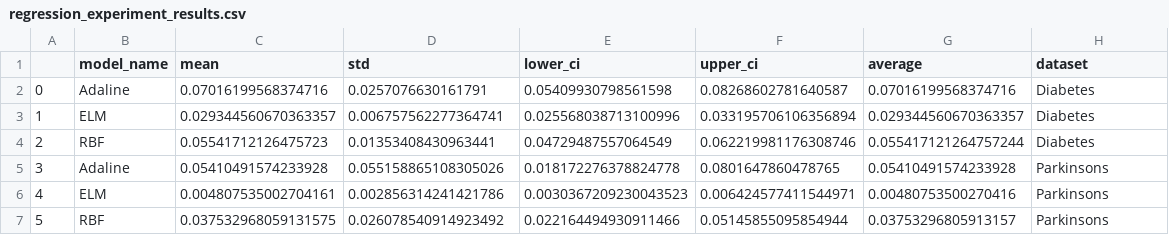
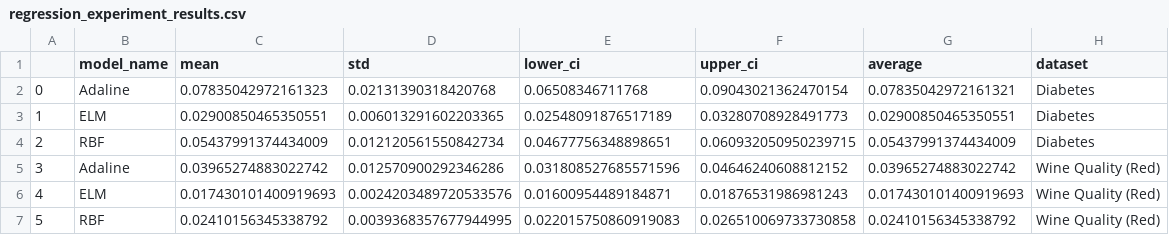
Before and after one commit to vicrsp/rna-ppgee, a CSV file: artigo2/report/tables/regression_experiment_results.csv, drawn as a sheet; only a part is shown; the diff covers the shown part only.

```diff
--- a/artigo2/report/tables/regression_experiment_results.csv
+++ b/artigo2/report/tables/regression_experiment_results.csv
@@ -1,7 +1,7 @@
 ,model_name,mean,std,lower_ci,upper_ci,average,dataset
-0,Adaline,0.07016199568374716,0.0257076630161791,0.05409930798561598,0.08268602781640587,0.07016199568374716,Diabetes
-1,ELM,0.029344560670363357,0.006757562277364741,0.025568038713100996,0.033195706106356894,0.029344560670363357,Diabetes
-2,RBF,0.05541712126475723,0.01353408430963441,0.04729487557064549,0.062219981176308746,0.055417121264757244,Diabetes
-3,Adaline,0.05410491574233928,0.055158865108305026,0.018172276378824778,0.0801647860478765,0.05410491574233928,Parkinsons
-4,ELM,0.004807535002704161,0.002856314241421786,0.0030367209230043523,0.006424577411544971,0.00480753500270416,Parkinsons
-5,RBF,0.037532968059131575,0.026078540914923492,0.022164494930911466,0.05145855095854944,0.03753296805913157,Parkinsons
+0,Adaline,0.07835042972161323,0.02131390318420768,0.06508346711768,0.09043021362470154,0.07835042972161321,Diabetes
+1,ELM,0.02900850465350551,0.006013291602203365,0.02548091876517189,0.03280708928491773,0.02900850465350551,Diabetes
+2,RBF,0.05437991374434009,0.012120561550842734,0.04677756348898651,0.060932050950239715,0.05437991374434009,Diabetes
+3,Adaline,0.03965274883022742,0.012570900292346286,0.031808527685571596,0.04646240608812152,0.03965274883022742,Wine Quality (Red)
+4,ELM,0.017430101400919693,0.0024203489720533576,0.01600954489184871,0.01876531986981243,0.017430101400919693,Wine Quality (Red)
+5,RBF,0.02410156345338792,0.0039368357677944995,0.022015750860919083,0.026510069733730858,0.02410156345338792,Wine Quality (Red)
```
Also changed, not shown: 15 edited cells elsewhere in this file, artigo2/report/figures/regression_experiment_chart_data.csv, 14 other files.
